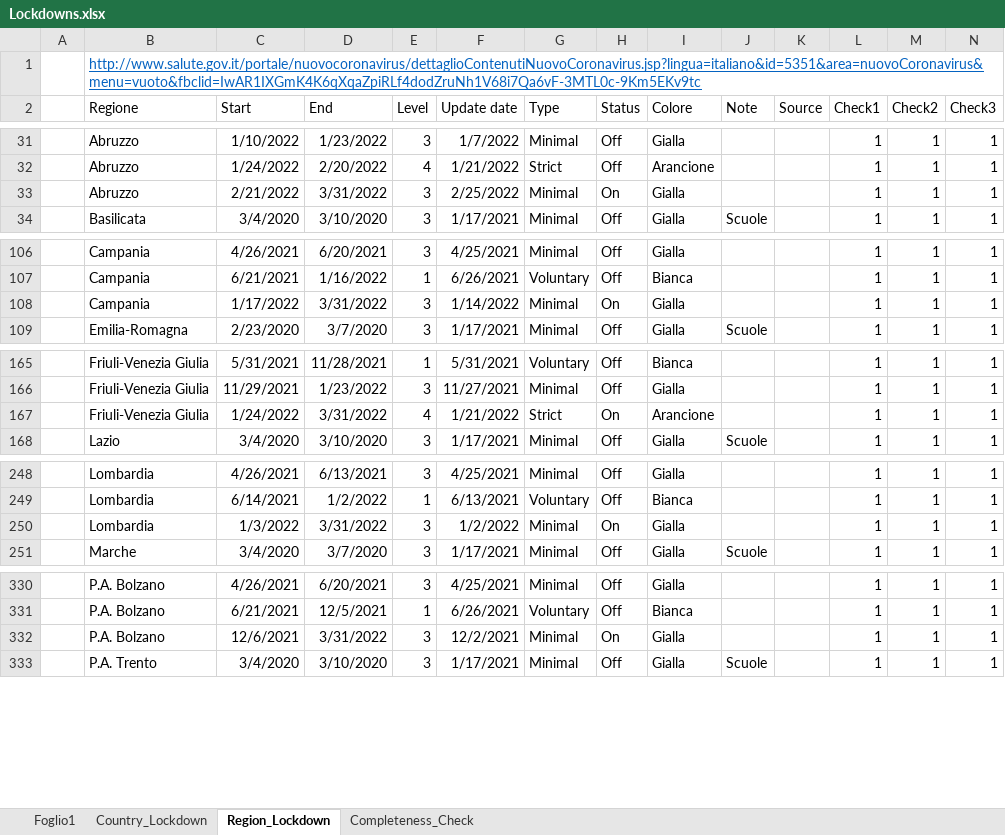
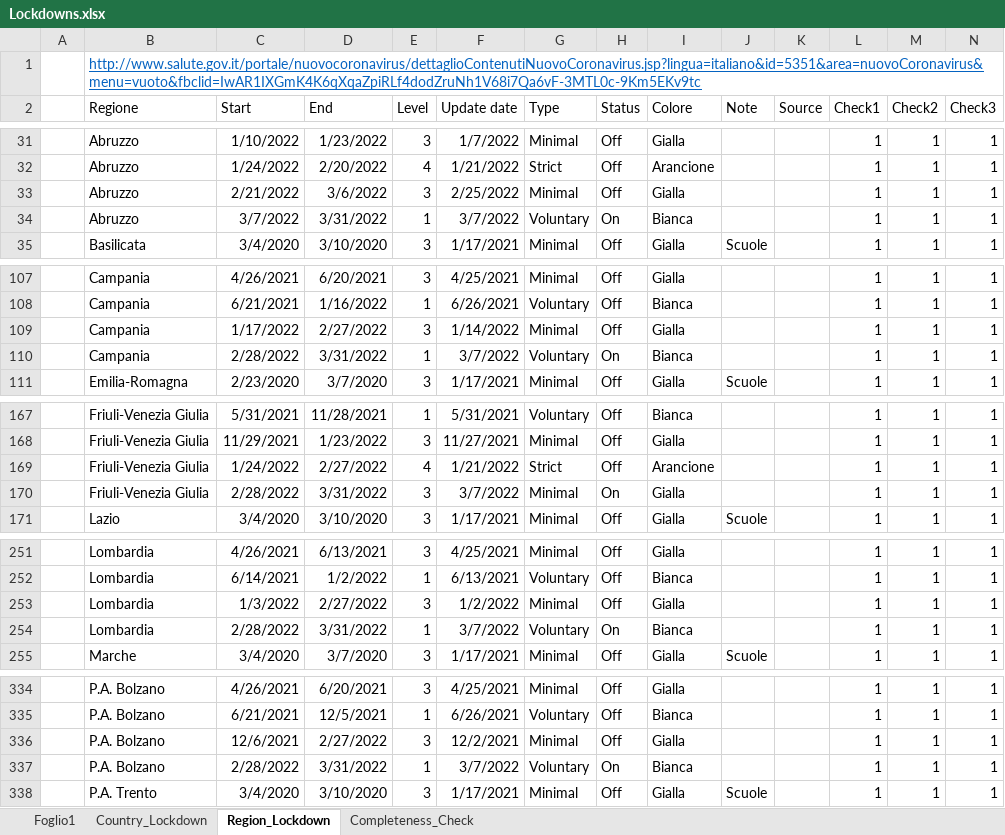
Before and after one commit to eagleoneandrea/covid-19-datasets, an Excel workbook: Lockdowns.xlsx, sheet Region_Lockdown, drawn as a sheet; only a part is shown, gaps mark what is left out; values as stored, in another font and other column widths than the file's, no borders; table styles not drawn; addresses are those after the commit; rows hold the shown columns only; the diff covers the shown part only; the diff names each change by its address in the sheet, - before the commit and + after, or states it on an @@ line.

Commit message:
rettificato Sardegna. Aggiunti cambiamenti 28/2 e 7/3

```diff
--- a/Lockdowns.xlsx (sheet Region_Lockdown)
+++ b/Lockdowns.xlsx (sheet Region_Lockdown)
-D33 (End): 3/31/2022
+D33 (End): 3/6/2022
-H33 (Status): On
+H33 (Status): Off
+row 34:  | Abruzzo | 3/7/2022 | 3/31/2022 | 1 | 3/7/2022 | Voluntary | On | Bianca |  |  | 1 | 1 | 1
-D109 (End): 3/31/2022
+D109 (End): 2/27/2022
-H109 (Status): On
+H109 (Status): Off
+row 110:  | Campania | 2/28/2022 | 3/31/2022 | 1 | 3/7/2022 | Voluntary | On | Bianca |  |  | 1 | 1 | 1
-D169 (End): 3/31/2022
+D169 (End): 2/27/2022
-H169 (Status): On
+H169 (Status): Off
+row 170:  | Friuli-Venezia Giulia | 2/28/2022 | 3/31/2022 | 3 | 3/7/2022 | Minimal | On | Gialla |  |  | 1 | 1 | 1
-D253 (End): 3/31/2022
+D253 (End): 2/27/2022
-H253 (Status): On
+H253 (Status): Off
+row 254:  | Lombardia | 2/28/2022 | 3/31/2022 | 1 | 3/7/2022 | Voluntary | On | Bianca |  |  | 1 | 1 | 1
-D336 (End): 3/31/2022
+D336 (End): 2/27/2022
-H336 (Status): On
+H336 (Status): Off
+row 337:  | P.A. Bolzano | 2/28/2022 | 3/31/2022 | 1 | 3/7/2022 | Voluntary | On | Bianca |  |  | 1 | 1 | 1
```
Also changed, not shown: 3 added rows and 9 edited cells elsewhere in this sheet.
